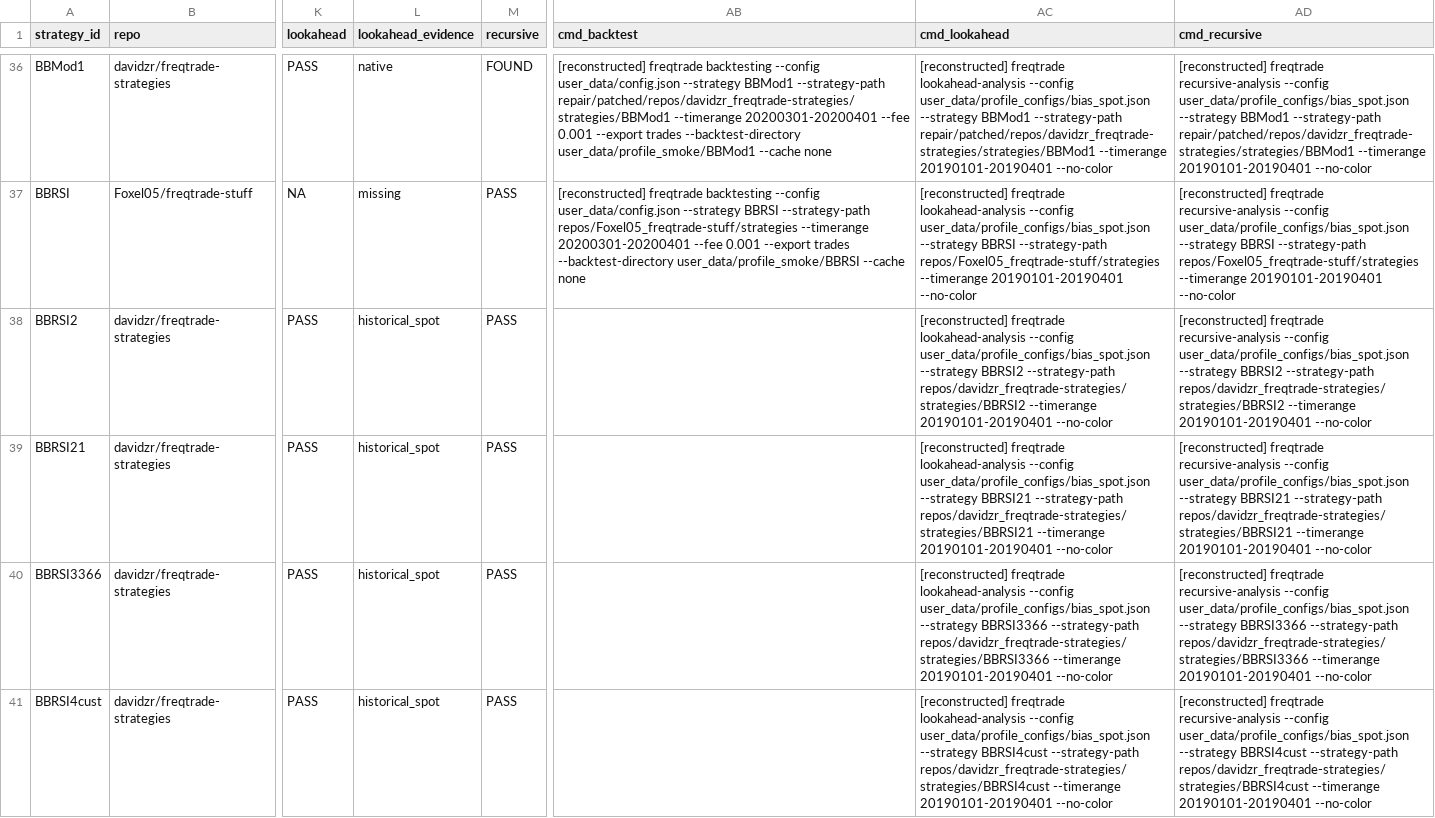
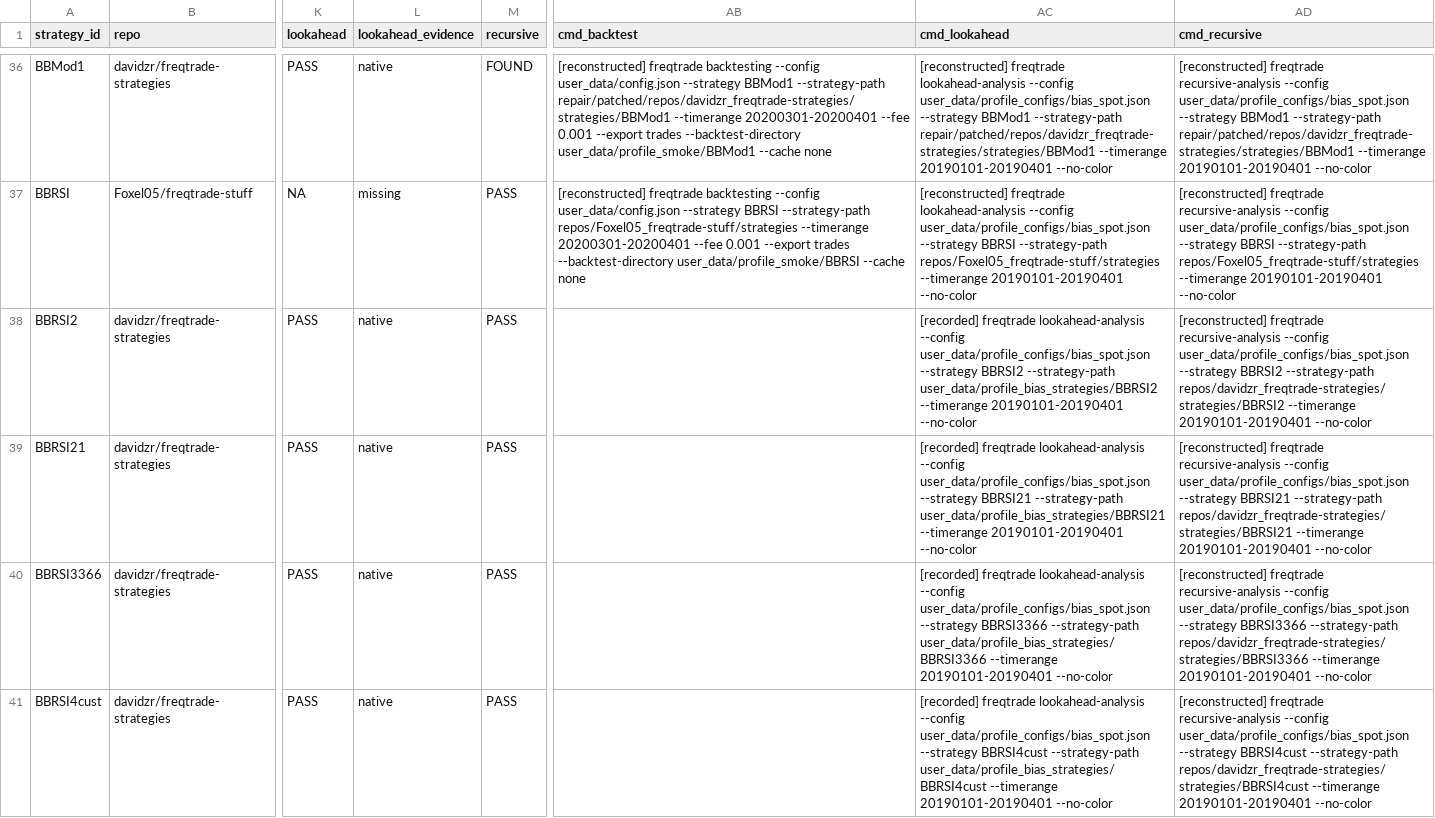
Before and after one commit to M1ch43lV/strategy-audit, a CSV file: STRATEGY_STATUS.csv, drawn as a sheet; only a part is shown, gaps mark what is left out; the diff covers the shown part only; the diff names each change by its address in the sheet, - before the commit and + after, or states it on an @@ line.

```diff
--- a/STRATEGY_STATUS.csv
+++ b/STRATEGY_STATUS.csv
-L38:L41 (lookahead_evidence): historical_spot
+L38:L41 (lookahead_evidence): native
-AC38 (cmd_lookahead): [reconstructed] freqtrade lookahead-analysis --config user_data/profile_configs/bias_spot.json --strategy BBRSI2 --strategy-path repos/davidzr_freqtrade-strategies/strategies/BBRSI2 --timerange 20190101-20190401…
+AC38 (cmd_lookahead): [recorded] freqtrade lookahead-analysis --config user_data/profile_configs/bias_spot.json --strategy BBRSI2 --strategy-path user_data/profile_bias_strategies/BBRSI2 --timerange 20190101-20190401…
-AC39 (cmd_lookahead): [reconstructed] freqtrade lookahead-analysis --config user_data/profile_configs/bias_spot.json --strategy BBRSI21 --strategy-path repos/davidzr_freqtrade-strategies/strategies/BBRSI21 --timerange 20190101-20190401…
+AC39 (cmd_lookahead): [recorded] freqtrade lookahead-analysis --config user_data/profile_configs/bias_spot.json --strategy BBRSI21 --strategy-path user_data/profile_bias_strategies/BBRSI21 --timerange 20190101-20190401…
-AC40 (cmd_lookahead): [reconstructed] freqtrade lookahead-analysis --config user_data/profile_configs/bias_spot.json --strategy BBRSI3366 --strategy-path repos/davidzr_freqtrade-strategies/strategies/BBRSI3366 --timerange 20190101-20190401…
+AC40 (cmd_lookahead): [recorded] freqtrade lookahead-analysis --config user_data/profile_configs/bias_spot.json --strategy BBRSI3366 --strategy-path user_data/profile_bias_strategies/BBRSI3366 --timerange 20190101-20190401…
-AC41 (cmd_lookahead): [reconstructed] freqtrade lookahead-analysis --config user_data/profile_configs/bias_spot.json --strategy BBRSI4cust --strategy-path repos/davidzr_freqtrade-strategies/strategies/BBRSI4cust --timerange 20190101-20190401…
+AC41 (cmd_lookahead): [recorded] freqtrade lookahead-analysis --config user_data/profile_configs/bias_spot.json --strategy BBRSI4cust --strategy-path user_data/profile_bias_strategies/BBRSI4cust --timerange 20190101-20190401…
```
Also changed, not shown: 160 edited cells elsewhere in this file, 3 other files.
